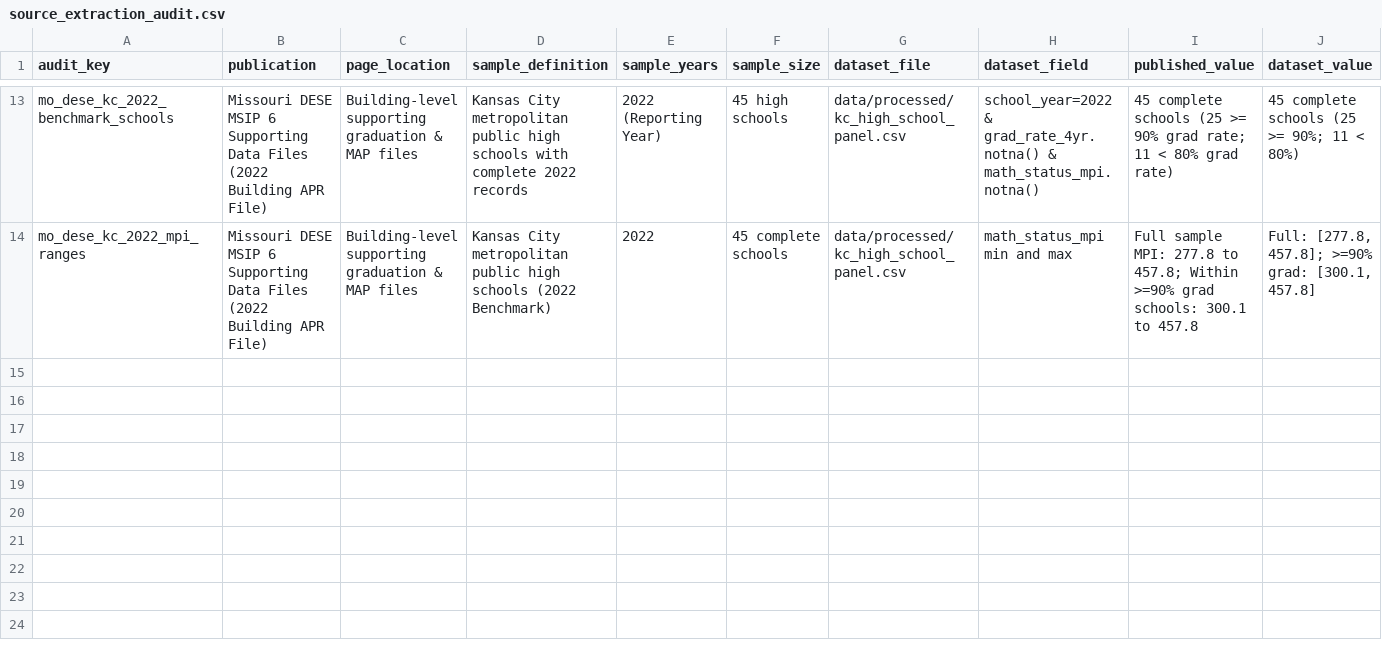
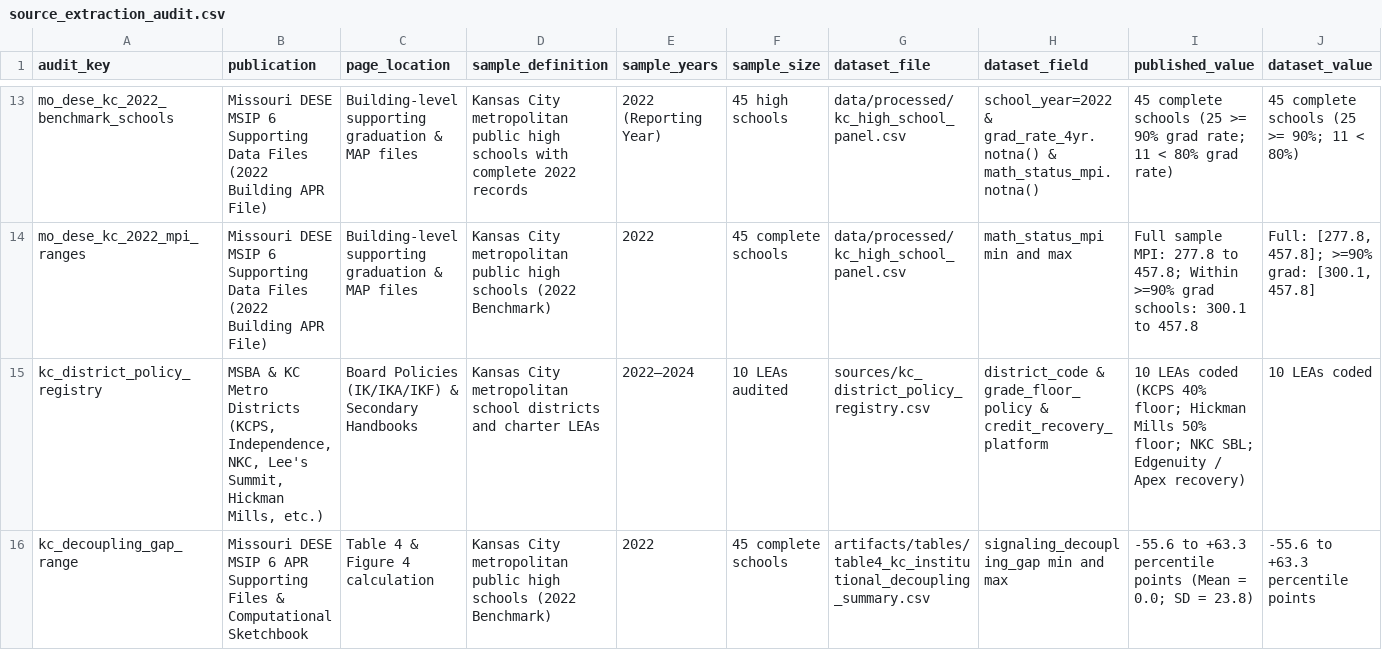
Before and after one commit to admiralorbiter/computational-sketchbook, a CSV file: 2026/2026-10-08-what-does-an-a-mean/sources/source_extraction_audit.csv, drawn as a sheet; only a part is shown, gaps mark what is left out; rows hold the shown columns only; the diff names each change by its address in the sheet, - before the commit and + after, or states it on an @@ line.

Commit message:
feat(2026-10-08-what-does-an-a-mean): launch Phase 2 Kansas City institutional incentive study
- Establishes research design in docs/kc_institutional_incentives_design.md
- Establishes policy coding manual in docs/district_policy_audit_protocol.md
- Registers 10 KC LEA policy profiles in sources/kc_district_policy_registry.csv
- Implements Signaling Decoupling Gap analysis in src/analyze_institutional_incentives.py
- Generates Figure 4, Table 4 (N=45 schools), and Table 5 (N=28 districts)
- Adds working paper artifacts/kc_institutional_incentive_analysis.md
- Adds and passes 4 automated integrity tests in tests/test_institutional_incentives.py (14 total passing)
- Updates Jupyter notebook and README to integrate Phase 2 findings

```diff
--- a/2026/2026-10-08-what-does-an-a-mean/sources/source_extraction_audit.csv
+++ b/2026/2026-10-08-what-does-an-a-mean/sources/source_extraction_audit.csv
+row 15: kc_district_policy_registry | MSBA & KC Metro Districts (KCPS, Independence, NKC, Lee's Summit, Hickman Mills, etc.) | Board Policies (IK/IKA/IKF) & Secondary Handbooks | Kansas City metropolitan school districts and charter LEAs | 2022–2024 | 10 LEAs audited | sources/kc_district_policy_registry.csv | district_code & grade_floor_policy & credit_recovery_platform | 10 LEAs coded (KCPS 40% floor; Hickman Mills 50% floor; NKC SBL; Edgenuity / Apex recovery) | 10 LEAs coded
+row 16: kc_decoupling_gap_range | Missouri DESE MSIP 6 APR Supporting Files & Computational Sketchbook | Table 4 & Figure 4 calculation | Kansas City metropolitan public high schools (2022 Benchmark) | 2022 | 45 complete schools | artifacts/tables/table4_kc_institutional_decoupling_summary.csv | signaling_decoupling_gap min and max | -55.6 to +63.3 percentile points (Mean = 0.0; SD = 23.8) | -55.6 to +63.3 percentile points
```
Also changed, not shown: 2026/2026-10-08-what-does-an-a-mean/sources/source_registry.csv, 12 other files.
